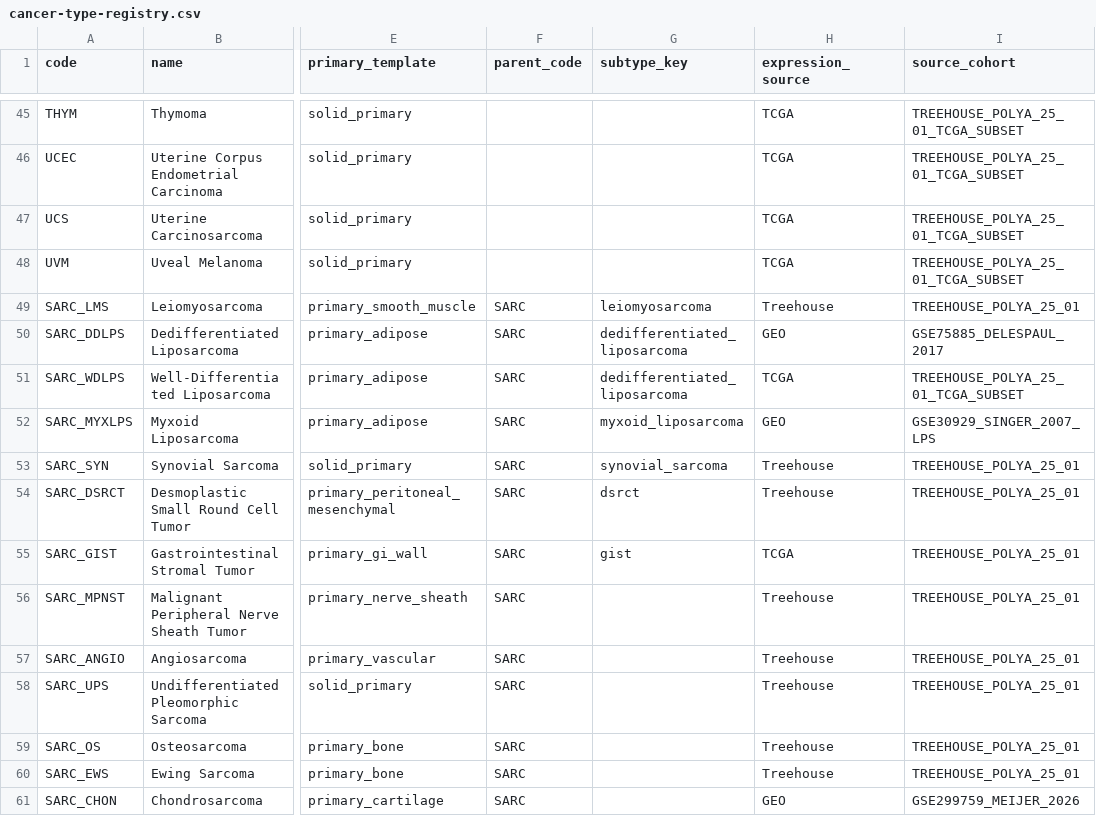
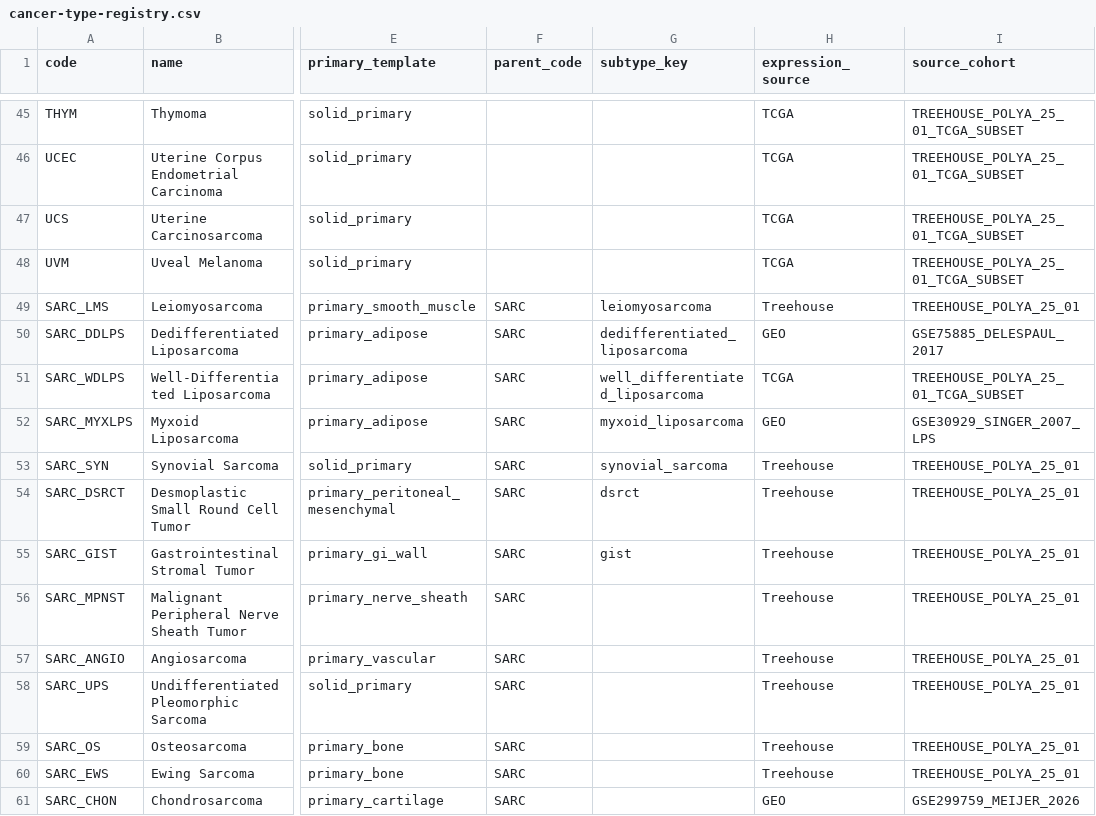
Before and after one commit to pirl-unc/pirlygenes, a CSV file: pirlygenes/data/cancer-type-registry.csv, drawn as a sheet; only a part is shown, gaps mark what is left out; the diff names each change by its address in the sheet, - before the commit and + after, or states it on an @@ line.

Commit message:
Deep-curation audit fixes (TMB citations + ontology)
From a two-agent audit of all reference numbers/sources:
- registry: SARC_WDLPS subtype_key was copy-pasted as
  'dedifferentiated_liposarcoma' (would collapse WDLPS+DDLPS in
  subtype_key rollups) -> 'well_differentiated_liposarcoma'; SARC_GIST
  expression_source TCGA->Treehouse (GIST is not in TCGA-SARC; its cohort
  is TREEHOUSE_POLYA_25_01).
- cancer-tmb citation fixes (values verified correct, pointers were off):
  NEC_MERKEL PMID 30482774->31399473 (Knepper 2019 CCR); HL source
  Wienand 2019->Liang 2019 (matches PMID 30108156); GBC DOI
  CCR-22-1714->10.1038/s41698-022-00327-y (npj Precis Oncol, the paper the
  5.5 median is from); MDS source relabeled to match PMC3897298 (a review).
- incidence: melanoma US mortality 1.0->1.3 (ACS 2024 ~8.3k/611k deaths).
Audit confirmed all TMB values biologically sound + blank-row schema clean
+ incidence column totals ~100% + no missing burden categories.

```diff
--- a/pirlygenes/data/cancer-type-registry.csv
+++ b/pirlygenes/data/cancer-type-registry.csv
-G51 (subtype_key): dedifferentiated_liposarcoma
+G51 (subtype_key): well_differentiated_liposarcoma
-H55 (expression_source): TCGA
+H55 (expression_source): Treehouse
```
Also changed, not shown: pirlygenes/data/cancer-incidence-mortality.csv, pirlygenes/data/cancer-tmb.csv.
